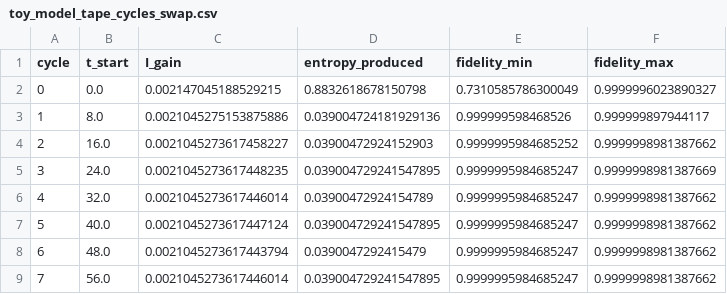
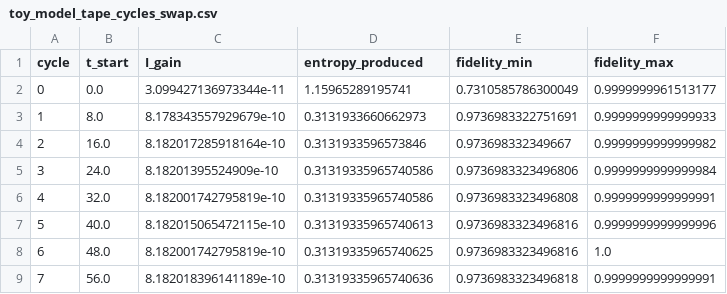
Before and after one commit to ganeshhgupta/time-entropy-information, a CSV file: toy_model_tape_cycles_swap.csv, drawn as a sheet; only a part is shown; the diff covers the shown part only.

```diff
--- a/toy_model_tape_cycles_swap.csv
+++ b/toy_model_tape_cycles_swap.csv
@@ -1,9 +1,9 @@
 cycle,t_start,I_gain,entropy_produced,fidelity_min,fidelity_max
-0,0.0,0.002147045188529215,0.8832618678150798,0.7310585786300049,0.9999996023890327
-1,8.0,0.0021045275153875886,0.039004724181929136,0.999999598468526,0.999999897944117
-2,16.0,0.0021045273617458227,0.03900472924152903,0.9999995984685252,0.9999998981387662
-3,24.0,0.0021045273617448235,0.039004729241547895,0.9999995984685247,0.9999998981387669
-4,32.0,0.0021045273617446014,0.03900472924154789,0.9999995984685247,0.9999998981387662
-5,40.0,0.0021045273617447124,0.039004729241547895,0.9999995984685247,0.9999998981387662
-6,48.0,0.0021045273617443794,0.0390047292415479,0.9999995984685247,0.9999998981387662
-7,56.0,0.0021045273617446014,0.039004729241547895,0.9999995984685247,0.9999998981387662
+0,0.0,3.099427136973344e-11,1.15965289195741,0.7310585786300049,0.9999999961513177
+1,8.0,8.178343557929679e-10,0.3131933660662973,0.9736983322751691,0.9999999999999933
+2,16.0,8.182017285918164e-10,0.3131933596573846,0.973698332349667,0.9999999999999982
+3,24.0,8.18201395524909e-10,0.31319335965740586,0.9736983323496806,0.9999999999999984
+4,32.0,8.182001742795819e-10,0.31319335965740586,0.9736983323496808,0.9999999999999991
+5,40.0,8.182015065472115e-10,0.31319335965740613,0.9736983323496816,0.9999999999999996
+6,48.0,8.182001742795819e-10,0.31319335965740625,0.9736983323496816,1.0
+7,56.0,8.182018396141189e-10,0.31319335965740636,0.9736983323496818,0.9999999999999991
```
Also changed, not shown: 68 edited cells elsewhere in this file, toy_model_tape_cycles_xx.csv, 8 other files.
